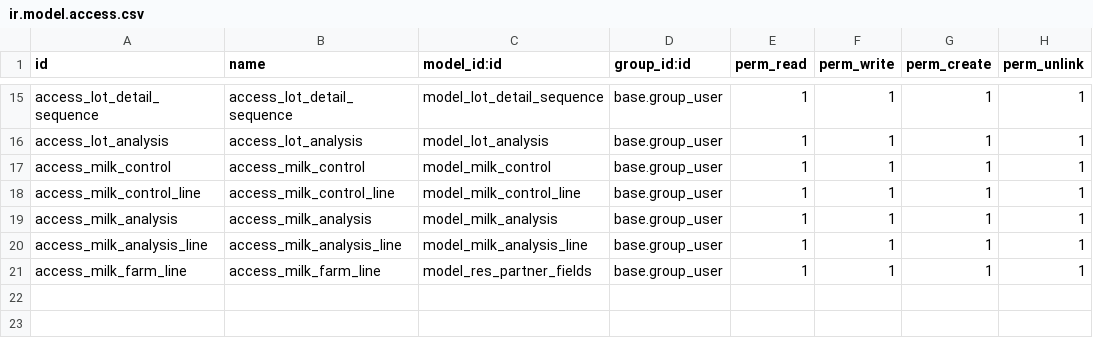
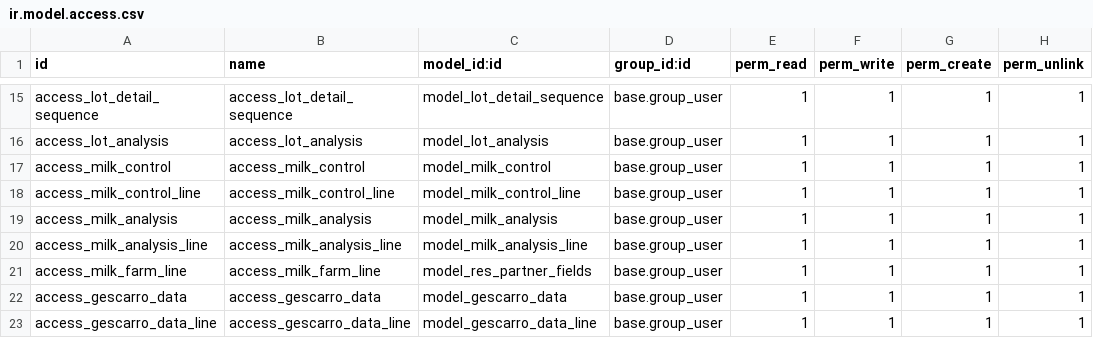
Before and after one commit to AIRASCG/CMNT_00033_2015_COOP_IV, a CSV file: project-addons/res_partner_farm_data/security/ir.model.access.csv, drawn as a sheet; only a part is shown, gaps mark what is left out; the diff names each change by its address in the sheet, - before the commit and + after, or states it on an @@ line.

Commit message:
[IMP]res_partner_farm_data: Añadida importación de gescarro.
Sin finalizar: Falta campo pedido nuevo.

```diff
--- a/project-addons/res_partner_farm_data/security/ir.model.access.csv
+++ b/project-addons/res_partner_farm_data/security/ir.model.access.csv
+row 22: access_gescarro_data | access_gescarro_data | model_gescarro_data | base.group_user | 1 | 1 | 1 | 1
+row 23: access_gescarro_data_line | access_gescarro_data_line | model_gescarro_data_line | base.group_user | 1 | 1 | 1 | 1
```
Also changed, not shown: 11 other files.
